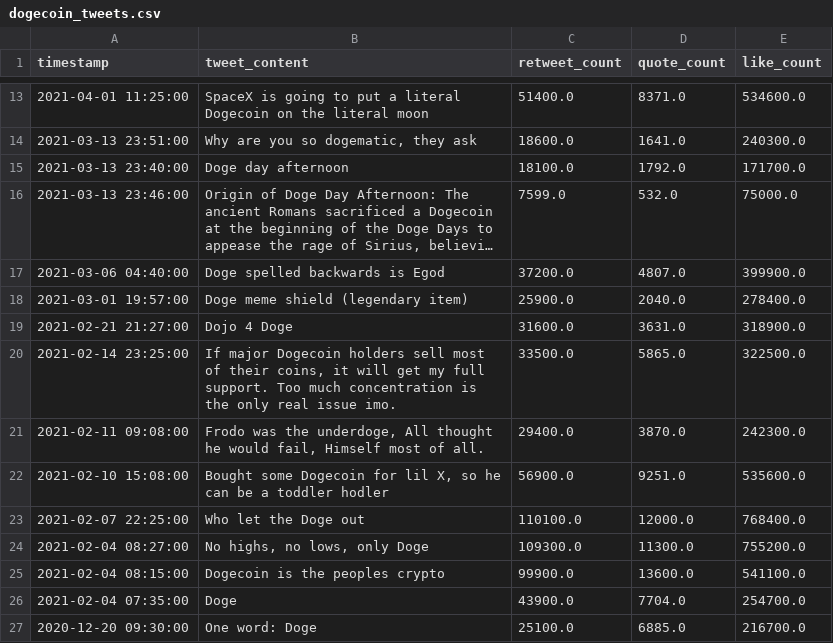
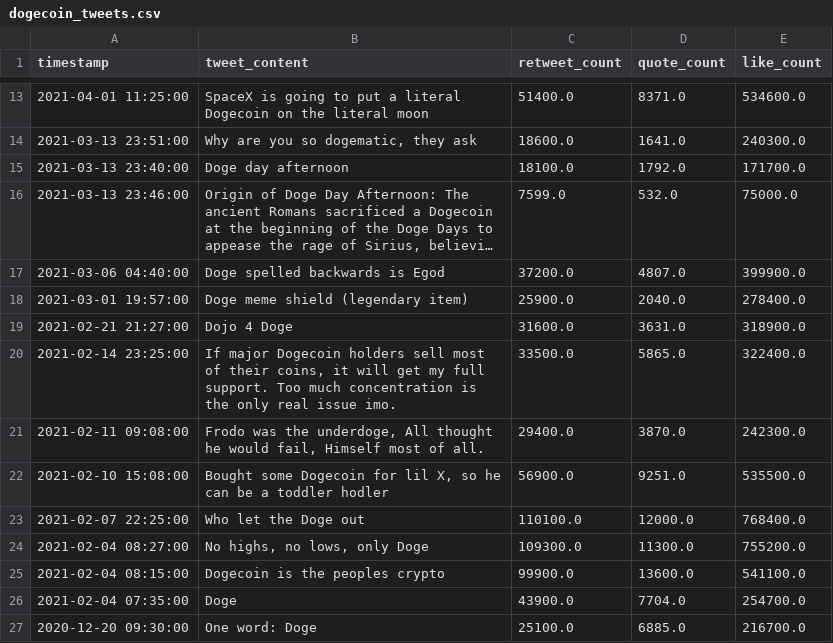
Before and after one commit to ba-group-projects/dogecoin-twitter-elon-musk, a CSV file: data/dogecoin_tweets.csv, drawn as a sheet; only a part is shown, gaps mark what is left out; long unchanged cells end in ….

```diff
--- a/data/dogecoin_tweets.csv
+++ b/data/dogecoin_tweets.csv
@@ -19,5 +19,5 @@ timestamp,tweet_content,retweet_count,quote_count,like_count
 2021-02-21 21:27:00,Dojo 4 Doge,31600.0,3631.0,318900.0
-2021-02-14 23:25:00,"If major Dogecoin holders sell most of their coins, it will get my full support. Too much concentration is the only real issue imo.",33500.0,5865.0,322500.0
+2021-02-14 23:25:00,"If major Dogecoin holders sell most of their coins, it will get my full support. Too much concentration is the only real issue imo.",33500.0,5865.0,322400.0
 2021-02-11 09:08:00,"Frodo was the underdoge, All thought he would fail, Himself most of all.",29400.0,3870.0,242300.0
-2021-02-10 15:08:00,"Bought some Dogecoin for lil X, so he can be a toddler hodler",56900.0,9251.0,535600.0
+2021-02-10 15:08:00,"Bought some Dogecoin for lil X, so he can be a toddler hodler",56900.0,9251.0,535500.0
 2021-02-07 22:25:00, Who let the Doge out ,110100.0,12000.0,768400.0
```
Also changed, not shown: 4 other files.
